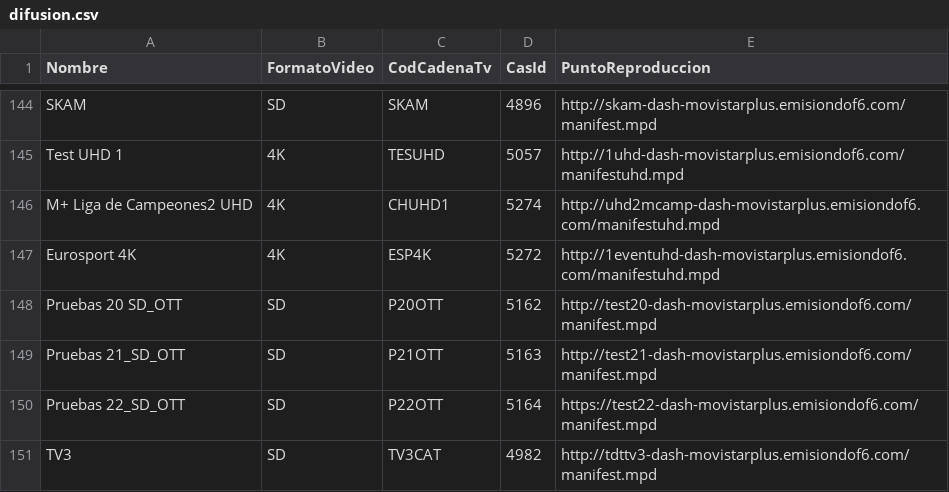
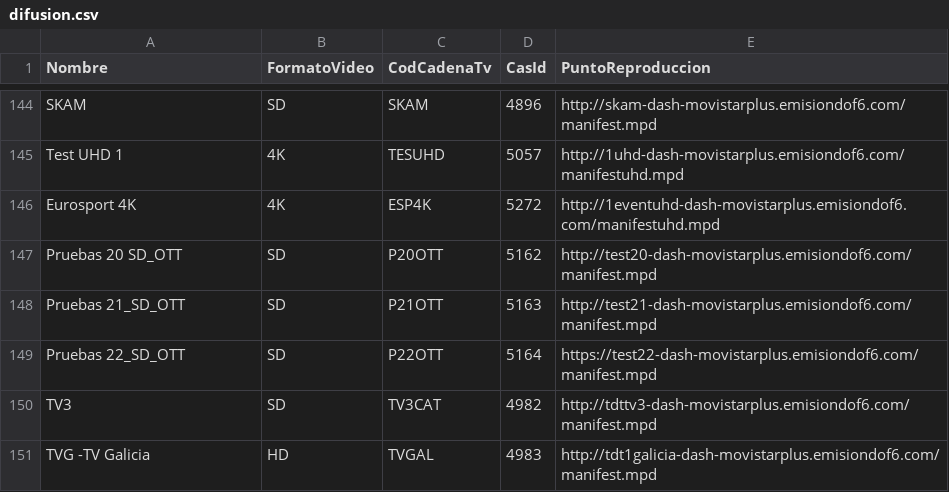
Before and after one commit to alicatesTEAM/Mfeed, a CSV file: difusion.csv, drawn as a sheet; only a part is shown, gaps mark what is left out; the shorter side is filled out with more unchanged rows.

```diff
--- a/difusion.csv
+++ b/difusion.csv
@@ -145,3 +145,2 @@ SKAM,SD,SKAM,4896,http://skam-dash-movistarplus.emisiondof6.com/manifest.mpd
 Test UHD 1,4K,TESUHD,5057,http://1uhd-dash-movistarplus.emisiondof6.com/manifestuhd.mpd
-M+ Liga de Campeones2 UHD,4K,CHUHD1,5274,http://uhd2mcamp-dash-movistarplus.emisiondof6.com/manifestuhd.mpd
 Eurosport 4K,4K,ESP4K,5272,http://1eventuhd-dash-movistarplus.emisiondof6.com/manifestuhd.mpd
```
Also changed, not shown: ott.csv.
